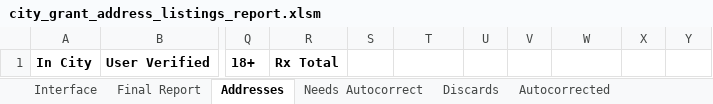
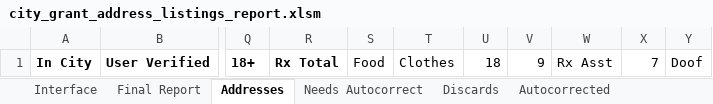
Before and after one commit to Gaithersburg-HELP/gaithersburg_city_grant_address_report, an Excel workbook: city_grant_address_listings_report.xlsm, sheet Addresses, drawn as a sheet; only a part is shown, gaps mark what is left out; values as stored, in another font and other column widths than the file's, no borders; charts and pictures not drawn; the diff names each change by its address in the sheet, - before the commit and + after, or states it on an @@ line.

```diff
--- a/city_grant_address_listings_report.xlsm (sheet Addresses)
+++ b/city_grant_address_listings_report.xlsm (sheet Addresses)
-S1: (empty)
+S1: Food
-T1: (empty)
+T1: Clothes
-U1: (empty)
+U1: 18
-V1: (empty)
+V1: 9
-W1: (empty)
+W1: Rx Asst
-X1: (empty)
+X1: 7
-Y1: (empty)
+Y1: Doof
```
Also changed, not shown: sheet Needs Autocorrect, sheet Discards, 6 other files.
